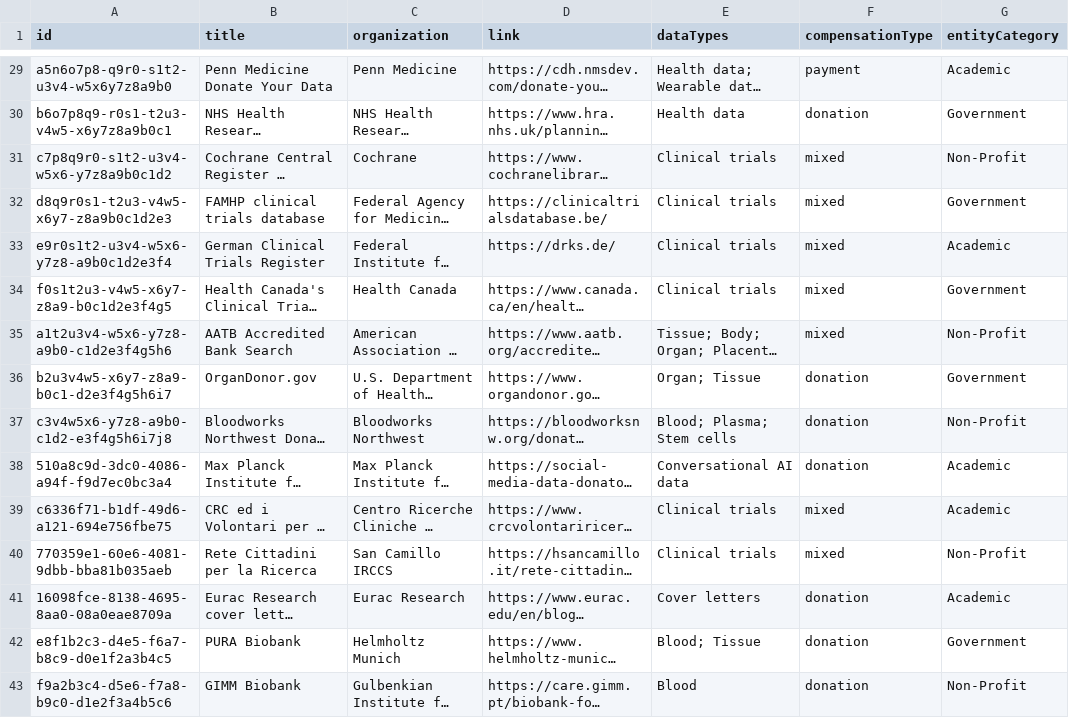
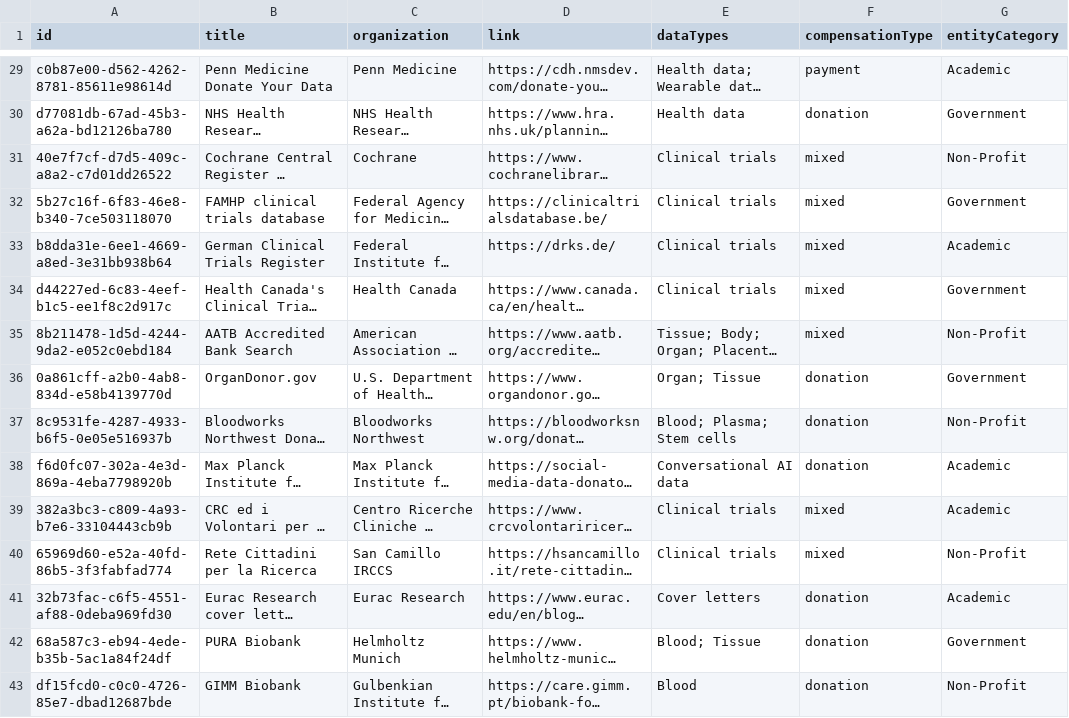
Before and after one commit to yourselftoscience/yourselftoscience.org, a CSV file: public/resources.csv, drawn as a sheet; only a part is shown, gaps mark what is left out; long unchanged cells end in …; the diff covers the shown part only; the diff names each change by its address in the sheet, - before the commit and + after, or states it on an @@ line.

```diff
--- a/public/resources.csv
+++ b/public/resources.csv
-A29 (id): a5n6o7p8-q9r0-s1t2-u3v4-w5x6y7z8a9b0
+A29 (id): c0b87e00-d562-4262-8781-85611e98614d
-A30 (id): b6o7p8q9-r0s1-t2u3-v4w5-x6y7z8a9b0c1
+A30 (id): d77081db-67ad-45b3-a62a-bd12126ba780
-A31 (id): c7p8q9r0-s1t2-u3v4-w5x6-y7z8a9b0c1d2
+A31 (id): 40e7f7cf-d7d5-409c-a8a2-c7d01dd26522
-A32 (id): d8q9r0s1-t2u3-v4w5-x6y7-z8a9b0c1d2e3
+A32 (id): 5b27c16f-6f83-46e8-b340-7ce503118070
-A33 (id): e9r0s1t2-u3v4-w5x6-y7z8-a9b0c1d2e3f4
+A33 (id): b8dda31e-6ee1-4669-a8ed-3e31bb938b64
-A34 (id): f0s1t2u3-v4w5-x6y7-z8a9-b0c1d2e3f4g5
+A34 (id): d44227ed-6c83-4eef-b1c5-ee1f8c2d917c
-A35 (id): a1t2u3v4-w5x6-y7z8-a9b0-c1d2e3f4g5h6
+A35 (id): 8b211478-1d5d-4244-9da2-e052c0ebd184
-A36 (id): b2u3v4w5-x6y7-z8a9-b0c1-d2e3f4g5h6i7
+A36 (id): 0a861cff-a2b0-4ab8-834d-e58b4139770d
-A37 (id): c3v4w5x6-y7z8-a9b0-c1d2-e3f4g5h6i7j8
+A37 (id): 8c9531fe-4287-4933-b6f5-0e05e516937b
-A38 (id): 510a8c9d-3dc0-4086-a94f-f9d7ec0bc3a4
+A38 (id): f6d0fc07-302a-4e3d-869a-4eba7798920b
-A39 (id): c6336f71-b1df-49d6-a121-694e756fbe75
+A39 (id): 382a3bc3-c809-4a93-b7e6-33104443cb9b
-A40 (id): 770359e1-60e6-4081-9dbb-bba81b035aeb
+A40 (id): 65969d60-e52a-40fd-86b5-3f3fabfad774
-A41 (id): 16098fce-8138-4695-8aa0-08a0eae8709a
+A41 (id): 32b73fac-c6f5-4551-af88-0deba969fd30
-A42 (id): e8f1b2c3-d4e5-f6a7-b8c9-d0e1f2a3b4c5
+A42 (id): 68a587c3-eb94-4ede-b35b-5ac1a84f24df
-A43 (id): f9a2b3c4-d5e6-f7a8-b9c0-d1e2f3a4b5c6
+A43 (id): df15fcd0-c0c0-4726-85e7-dbad12687bde
```
Also changed, not shown: 27 edited cells elsewhere in this file, y2s_wikidata_import.csv, 6 other files.
